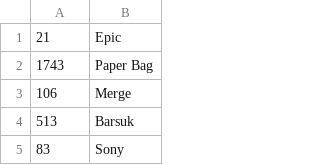
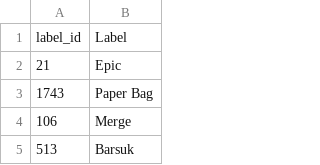
Before and after one commit to mwnachman/CIS550_Final_Project, a CSV file: data/seed/label.csv, drawn as a sheet; only a part is shown; the shorter side is filled out with more unchanged rows; the diff names each change by its address in the sheet, - before the commit and + after, or states it on an @@ line.

```diff
--- a/data/seed/label.csv
+++ b/data/seed/label.csv
+row 1: label_id | Label
```
Also changed, not shown: data/seed/artist.csv, 2 other files.
